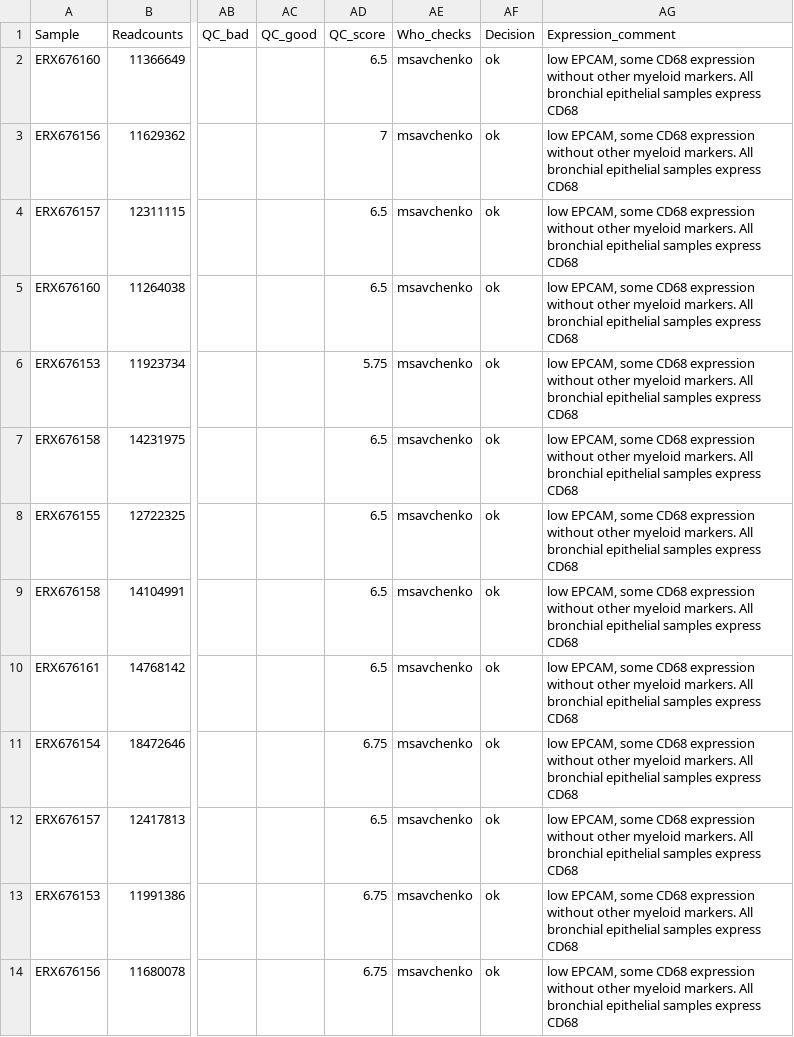
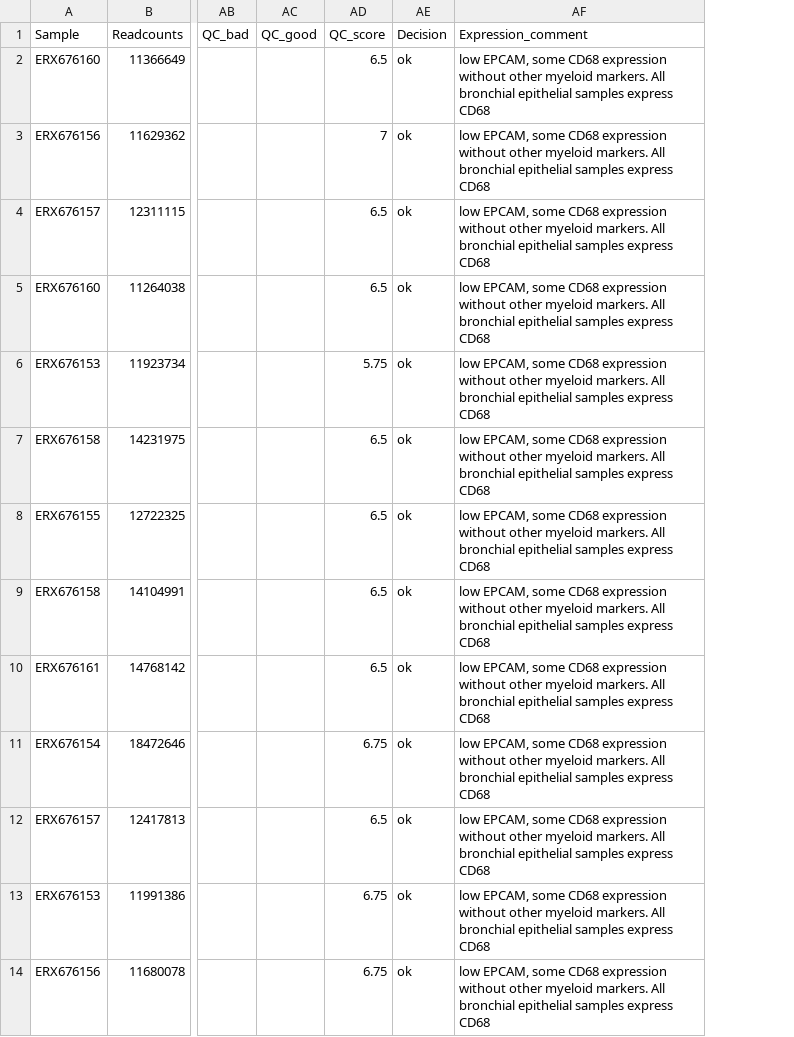
Before and after one commit to BostonGene/Signature_Validation, a TSV file: Data/cells_clean_annotation_add_epithelium_mast_cells_microglia.tsv, drawn as a sheet; only a part is shown, gaps mark what is left out; the diff names each change by its address in the sheet, - before the commit and + after, or states it on an @@ line.

Commit message:
chore: scrub notebooks for publication, English-only repo
- One 'Data locations' cell per notebook; internal paths become placeholders
- Drop text/HTML outputs with paths or sample-level tables, keep figures
- Generic python3 kernelspec
- Translate all Russian comments/markdown to English; fix License mojibake
- Remove internal Google Sheets link and annotator logins (Who_checks)
- Untrack per-cell predictions of an internal sample

```diff
--- a/Data/cells_clean_annotation_add_epithelium_mast_cells_microglia.tsv
+++ b/Data/cells_clean_annotation_add_epithelium_mast_cells_microglia.tsv
-column AE (Who_checks), rows 2-14: all msavchenko
```
Also changed, not shown: Paper_Code_and_Figures/Figure_5/Hypoxia_Senescence/data/Cell_senescence_Annotation.tsv, 11 other files.
